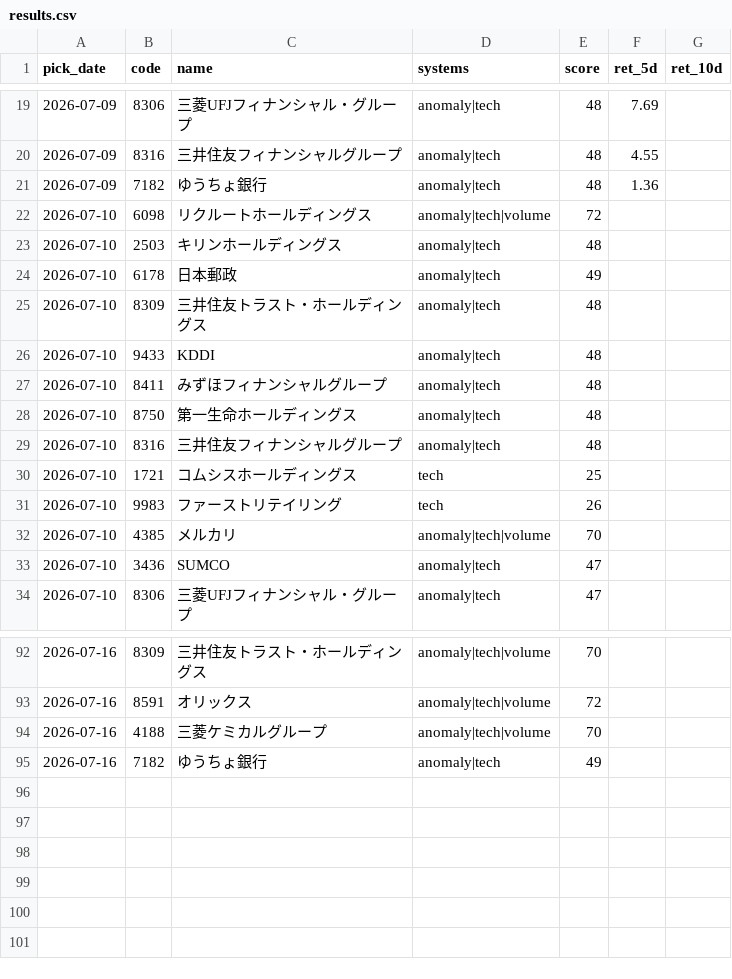
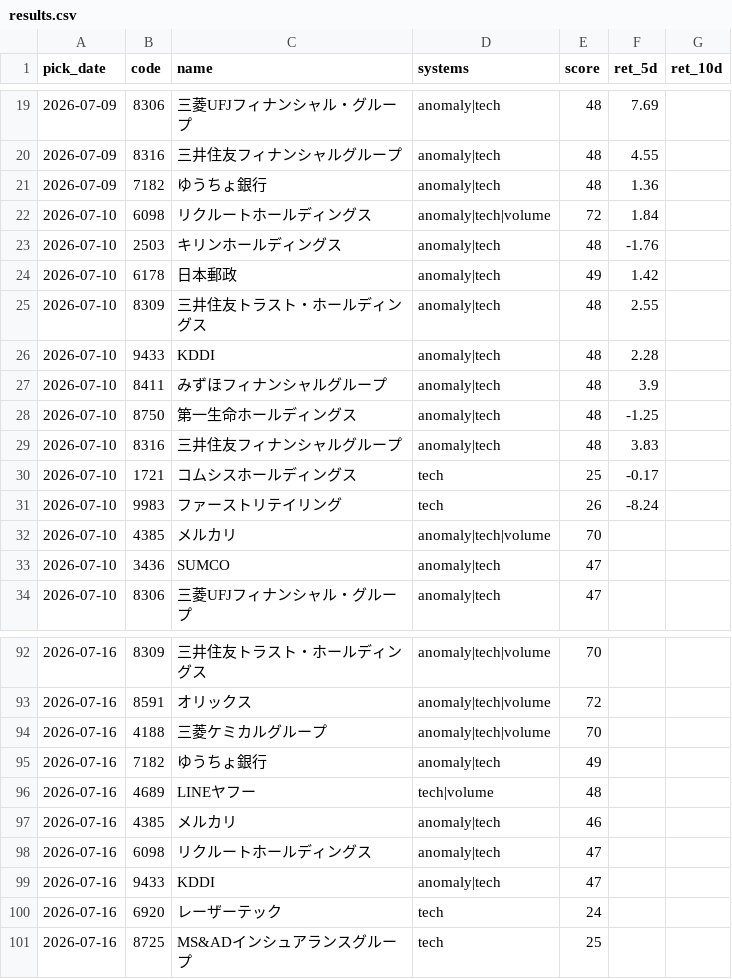
Before and after one commit to Resapan159/Kabu-app, a CSV file: history/results.csv, drawn as a sheet; only a part is shown, gaps mark what is left out.

```diff
--- a/history/results.csv
+++ b/history/results.csv
@@ -21,12 +21,12 @@ pick_date,code,name,systems,score,ret_5d,ret_10d
 2026-07-09,7182,ゆうちょ銀行,anomaly|tech,48,1.36,
-2026-07-10,6098,リクルートホールディングス,anomaly|tech|volume,72,,
-2026-07-10,2503,キリンホールディングス,anomaly|tech,48,,
-2026-07-10,6178,日本郵政,anomaly|tech,49,,
-2026-07-10,8309,三井住友トラスト・ホールディングス,anomaly|tech,48,,
-2026-07-10,9433,KDDI,anomaly|tech,48,,
-2026-07-10,8411,みずほフィナンシャルグループ,anomaly|tech,48,,
-2026-07-10,8750,第一生命ホールディングス,anomaly|tech,48,,
-2026-07-10,8316,三井住友フィナンシャルグループ,anomaly|tech,48,,
-2026-07-10,1721,コムシスホールディングス,tech,25,,
-2026-07-10,9983,ファーストリテイリング,tech,26,,
+2026-07-10,6098,リクルートホールディングス,anomaly|tech|volume,72,1.84,
+2026-07-10,2503,キリンホールディングス,anomaly|tech,48,-1.76,
+2026-07-10,6178,日本郵政,anomaly|tech,49,1.42,
+2026-07-10,8309,三井住友トラスト・ホールディングス,anomaly|tech,48,2.55,
+2026-07-10,9433,KDDI,anomaly|tech,48,2.28,
+2026-07-10,8411,みずほフィナンシャルグループ,anomaly|tech,48,3.9,
+2026-07-10,8750,第一生命ホールディングス,anomaly|tech,48,-1.25,
+2026-07-10,8316,三井住友フィナンシャルグループ,anomaly|tech,48,3.83,
+2026-07-10,1721,コムシスホールディングス,tech,25,-0.17,
+2026-07-10,9983,ファーストリテイリング,tech,26,-8.24,
 2026-07-10,4385,メルカリ,anomaly|tech|volume,70,,
@@ -95 +95,7 @@ pick_date,code,name,systems,score,ret_5d,ret_10d
 2026-07-16,7182,ゆうちょ銀行,anomaly|tech,49,,
+2026-07-16,4689,LINEヤフー,tech|volume,48,,
+2026-07-16,4385,メルカリ,anomaly|tech,46,,
+2026-07-16,6098,リクルートホールディングス,anomaly|tech,47,,
+2026-07-16,9433,KDDI,anomaly|tech,47,,
+2026-07-16,6920,レーザーテック,tech,24,,
+2026-07-16,8725,MS&ADインシュアランスグループ,tech,25,,
```
Also changed, not shown: history/picks.csv, 3 other files.
